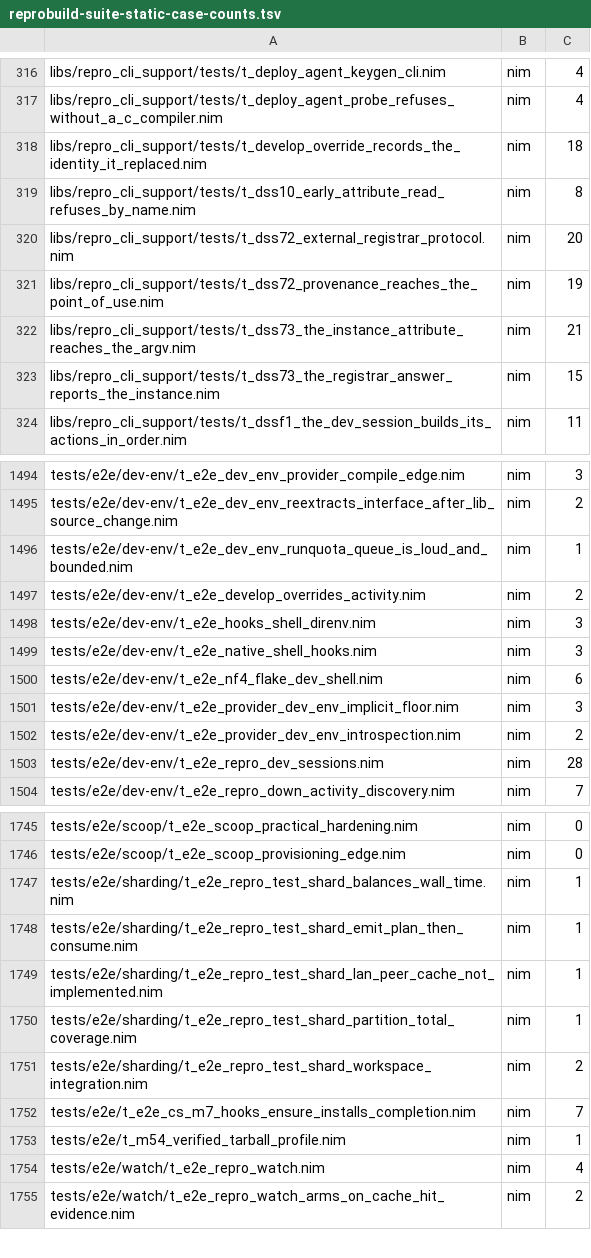
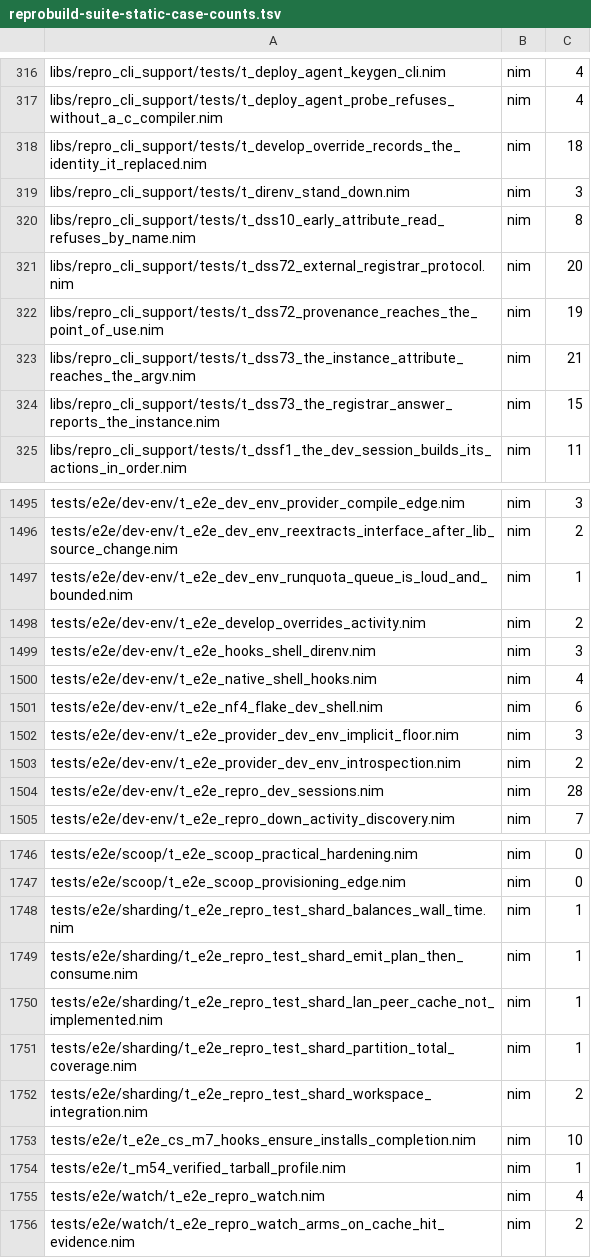
Before and after one commit to metacraft-labs/reprobuild, a TSV file: scripts/reprobuild-suite-static-case-counts.tsv, drawn as a sheet; only a part is shown, gaps mark what is left out.

Commit message:
feat(hooks): a bare ensure also installs the native shell hook
A bare `repro hooks ensure` (and `reinstall`) now installs every hook
type, the native shell integration included, for each shell found on
PATH; a bare `uninstall` removes the native block from every shell whose
rc file holds it. A shell whose rc file cannot be written is reported
and the others are still visited.

The native hook and the direnv `.envrc` block activate the same
environment, so the native hook stands down in a directory direnv has
loaded: direnv's DIRENV_DIR names the directory or an ancestor, and
`direnv status` reports that RC allowed (direnv sets DIRENV_DIR for a
blocked `.envrc` too, and a shell can inherit it). `direnv status` runs
only when DIRENV_DIR covers the directory. Where direnv's own hook is
loaded, the native hook calls it first so DIRENV_DIR is current.

A bare `--system` skips the native integration, which has no system-wide
file, with a NOTE; an explicit `--shell --system` is still a usage
error. The zsh and non-Windows PowerShell rc paths now honour ZDOTDIR
and XDG_CONFIG_HOME, as the completion blocks already did.

The Windows PowerShell legs, which cannot redirect the Documents folder,
save the real profiles to an on-disk journal and restore them on every
exit path, refusing to run when an earlier run left a journal.

```diff
--- a/scripts/reprobuild-suite-static-case-counts.tsv
+++ b/scripts/reprobuild-suite-static-case-counts.tsv
@@ -318,2 +318,3 @@ libs/repro_cli_support/tests/t_deploy_agent_probe_refuses_without_a_c_compiler.n
 libs/repro_cli_support/tests/t_develop_override_records_the_identity_it_replaced.nim	nim	18
+libs/repro_cli_support/tests/t_direnv_stand_down.nim	nim	3
 libs/repro_cli_support/tests/t_dss10_early_attribute_read_refuses_by_name.nim	nim	8
@@ -1498,3 +1499,3 @@ tests/e2e/dev-env/t_e2e_develop_overrides_activity.nim	nim	2
 tests/e2e/dev-env/t_e2e_hooks_shell_direnv.nim	nim	3
-tests/e2e/dev-env/t_e2e_native_shell_hooks.nim	nim	3
+tests/e2e/dev-env/t_e2e_native_shell_hooks.nim	nim	4
 tests/e2e/dev-env/t_e2e_nf4_flake_dev_shell.nim	nim	6
@@ -1751,3 +1752,3 @@ tests/e2e/sharding/t_e2e_repro_test_shard_partition_total_coverage.nim	nim	1
 tests/e2e/sharding/t_e2e_repro_test_shard_workspace_integration.nim	nim	2
-tests/e2e/t_e2e_cs_m7_hooks_ensure_installs_completion.nim	nim	7
+tests/e2e/t_e2e_cs_m7_hooks_ensure_installs_completion.nim	nim	10
 tests/e2e/t_m54_verified_tarball_profile.nim	nim	1
```
Also changed, not shown: 9 other files.
